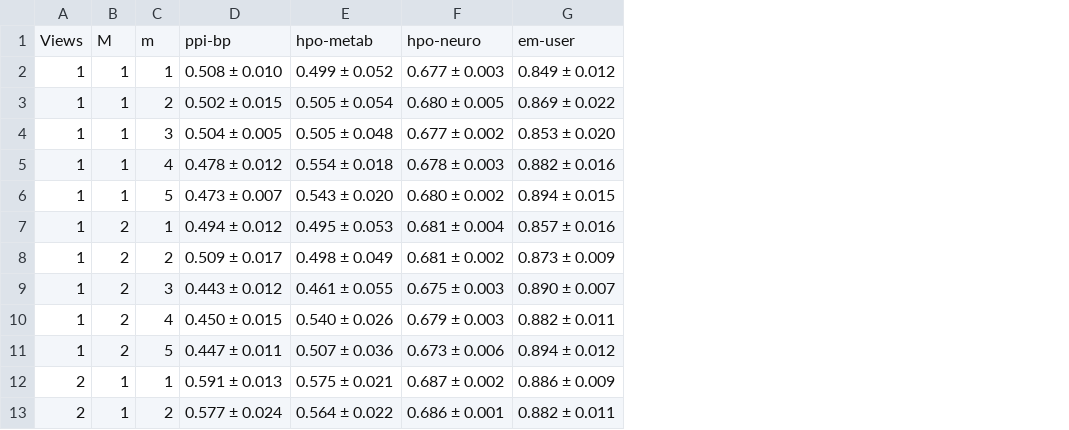
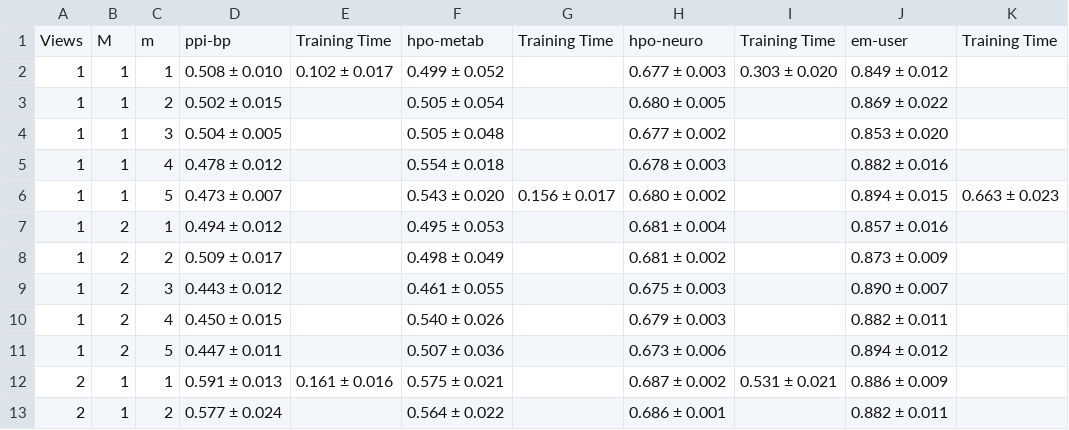
Before and after one commit to shweta-jacob/SSNP, a CSV file: viz/data.csv, drawn as a sheet; only a part is shown; the diff names each change by its address in the sheet, - before the commit and + after, or states it on an @@ line.

Commit message:
Add support for time

```diff
--- a/viz/data.csv
+++ b/viz/data.csv
+column E, rows 1-12: Training Time | 0.102 ± 0.017 |  |  |  |  |  |  |  |  |  | 0.161 ± 0.016
+column G, rows 1-6: Training Time |  |  |  |  | 0.156 ± 0.017
+column I, rows 1-12: Training Time | 0.303 ± 0.020 |  |  |  |  |  |  |  |  |  | 0.531 ± 0.021
+column K, rows 1-6: Training Time |  |  |  |  | 0.663 ± 0.023
```
Also changed, not shown: 1 other file.
